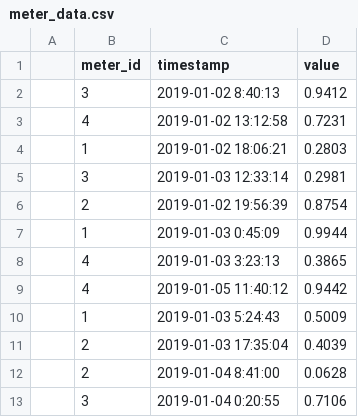
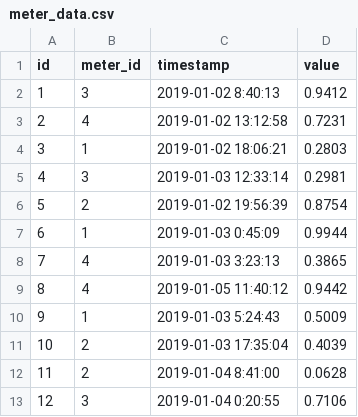
Before and after one commit to pkshort/Meter-Data-API, a CSV file: meter_data.csv, drawn as a sheet.

Commit message:
Completed /meter page

```diff
--- a/meter_data.csv
+++ b/meter_data.csv
@@ -1,13 +1,13 @@
-,meter_id,timestamp,value
-,3,2019-01-02 8:40:13,0.9412
-,4,2019-01-02 13:12:58,0.7231
-,1,2019-01-02 18:06:21,0.2803
-,3,2019-01-03 12:33:14,0.2981
-,2,2019-01-02 19:56:39,0.8754
-,1,2019-01-03 0:45:09,0.9944
-,4,2019-01-03 3:23:13,0.3865
-,4,2019-01-05 11:40:12,0.9442
-,1,2019-01-03 5:24:43,0.5009
-,2,2019-01-03 17:35:04,0.4039
-,2,2019-01-04 8:41:00,0.0628
-,3,2019-01-04 0:20:55,0.7106
+id,meter_id,timestamp,value
+1,3,2019-01-02 8:40:13,0.9412
+2,4,2019-01-02 13:12:58,0.7231
+3,1,2019-01-02 18:06:21,0.2803
+4,3,2019-01-03 12:33:14,0.2981
+5,2,2019-01-02 19:56:39,0.8754
+6,1,2019-01-03 0:45:09,0.9944
+7,4,2019-01-03 3:23:13,0.3865
+8,4,2019-01-05 11:40:12,0.9442
+9,1,2019-01-03 5:24:43,0.5009
+10,2,2019-01-03 17:35:04,0.4039
+11,2,2019-01-04 8:41:00,0.0628
+12,3,2019-01-04 0:20:55,0.7106
```
Also changed, not shown: 4 other files.
